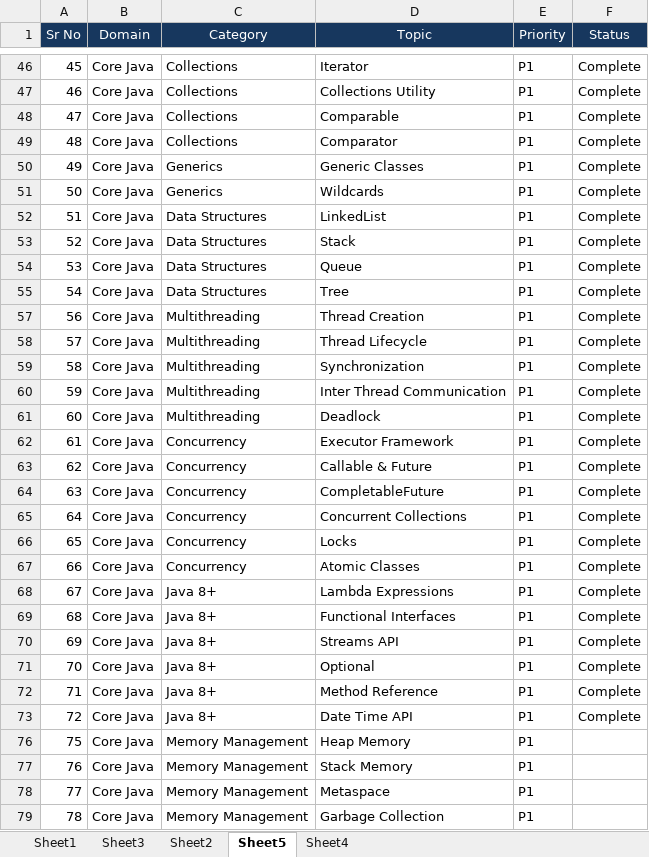
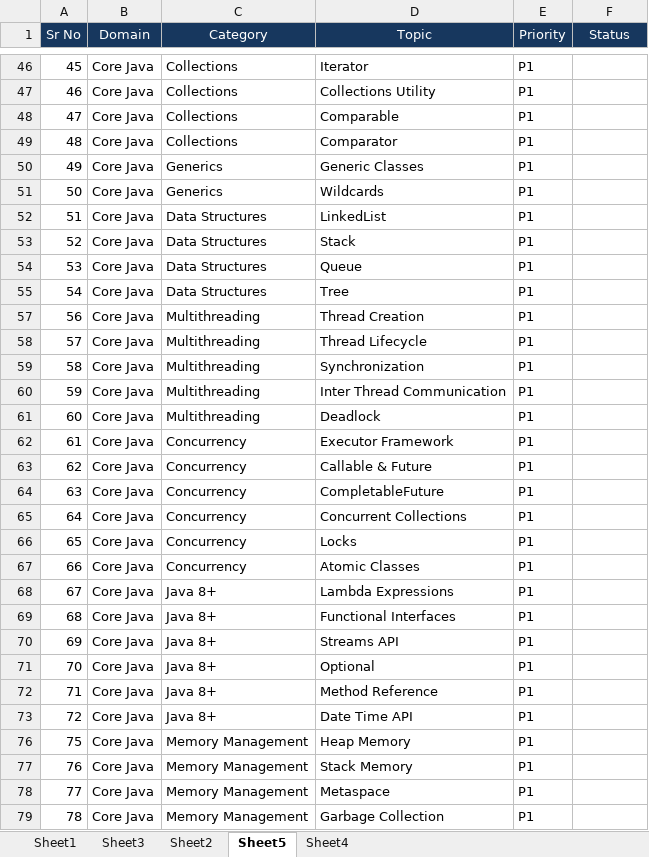
Before and after one commit to nikhilgardi/javapractice, an Excel workbook: TheorynCoding/Study Material/Java Overall/Java Topics Overview.xlsx, sheet Sheet5, drawn as a sheet; only a part is shown, gaps mark what is left out; values as stored, in another font and other column widths than the file's, no borders; the diff covers the shown part only; the diff names each change by its address in the sheet, - before the commit and + after, or states it on an @@ line.

```diff
--- a/TheorynCoding/Study Material/Java Overall/Java Topics Overview.xlsx (sheet Sheet5)
+++ b/TheorynCoding/Study Material/Java Overall/Java Topics Overview.xlsx (sheet Sheet5)
-F46:F55 (Status): Complete
+F46:F55 (Status): (empty)
-F57:F73 (Status): Complete
+F57:F73 (Status): (empty)
```
Also changed, not shown: 27 edited cells elsewhere in this sheet, 9 other files.
